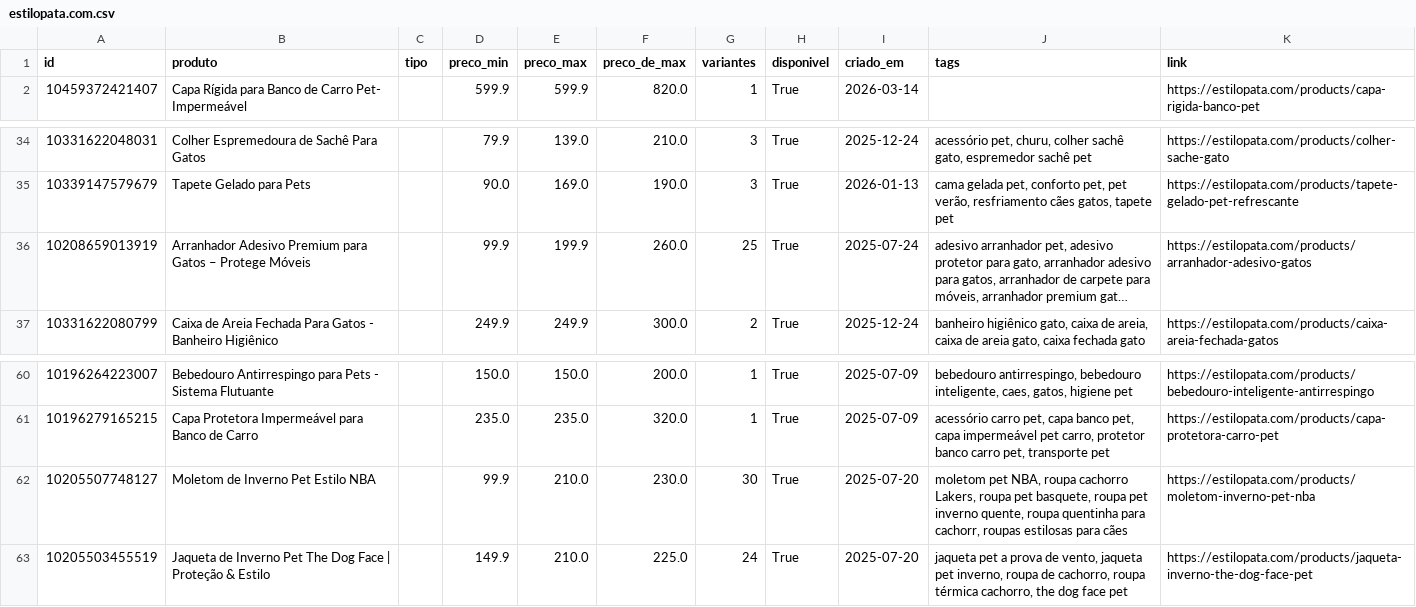
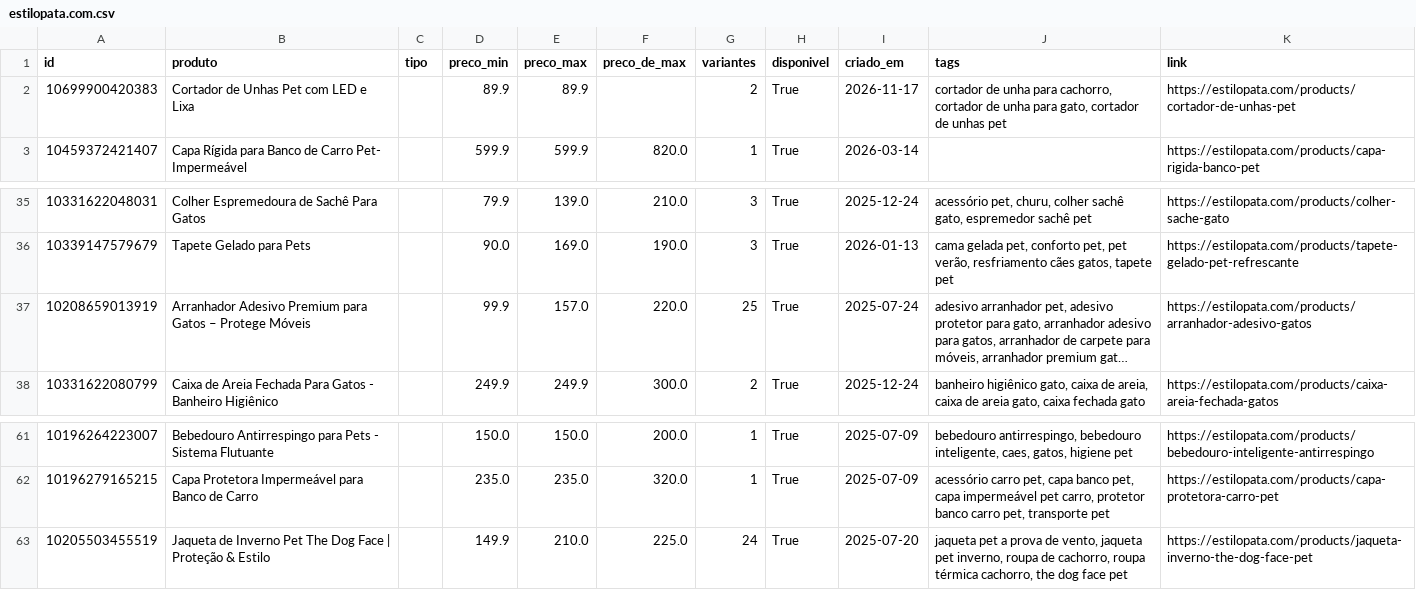
Before and after one commit to helioncontato1-coder/coletor-dados, a CSV file: dados/lojas/estilopata.com.csv, drawn as a sheet; only a part is shown, gaps mark what is left out; long unchanged cells end in …; removed rows and columns are numbered as before the commit, all else as after; the diff names each change by its address in the sheet, - before the commit and + after, or states it on an @@ line.

```diff
--- a/dados/lojas/estilopata.com.csv
+++ b/dados/lojas/estilopata.com.csv
+row 2: 10699900420383 | Cortador de Unhas Pet com LED e Lixa |  | 89.9 | 89.9 |  | 2 | True | 2026-11-17 | cortador de unha para cachorro, cortador de unha para gato, cortador de unhas pet | https://estilopata.com/products/cortador-de-unhas-pet
-E37 (preco_max): 199.9
+E37 (preco_max): 157.0
-F37 (preco_de_max): 260.0
+F37 (preco_de_max): 220.0
-row 62: 10205507748127 | Moletom de Inverno Pet Estilo NBA |  | 99.9 | 210.0 | 230.0 | 30 | True | 2025-07-20 | moletom pet NBA, roupa cachorro Lakers, roupa pet basquete, roupa pet inverno quente, roupa quentinha para cachorr, roupas estilosas para cães | https://estilopata.com/products/moletom-inverno-pet-nba
```
Also changed, not shown: dados/lojas/br-sparkpaws.com.csv, dados/lojas/mudancas.csv, 1 other file.
